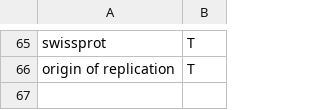
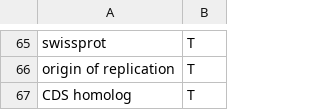
Before and after one commit to mmcguffi/pLannotate, a CSV file: plannotate/data/data/feature_orientation.csv, drawn as a sheet; only a part is shown, gaps mark what is left out; the diff names each change by its address in the sheet, - before the commit and + after, or states it on an @@ line.

```diff
--- a/plannotate/data/data/feature_orientation.csv
+++ b/plannotate/data/data/feature_orientation.csv
+row 67: CDS homolog | T
```
Also changed, not shown: plannotate/data/data/colors.csv, 2 other files.
